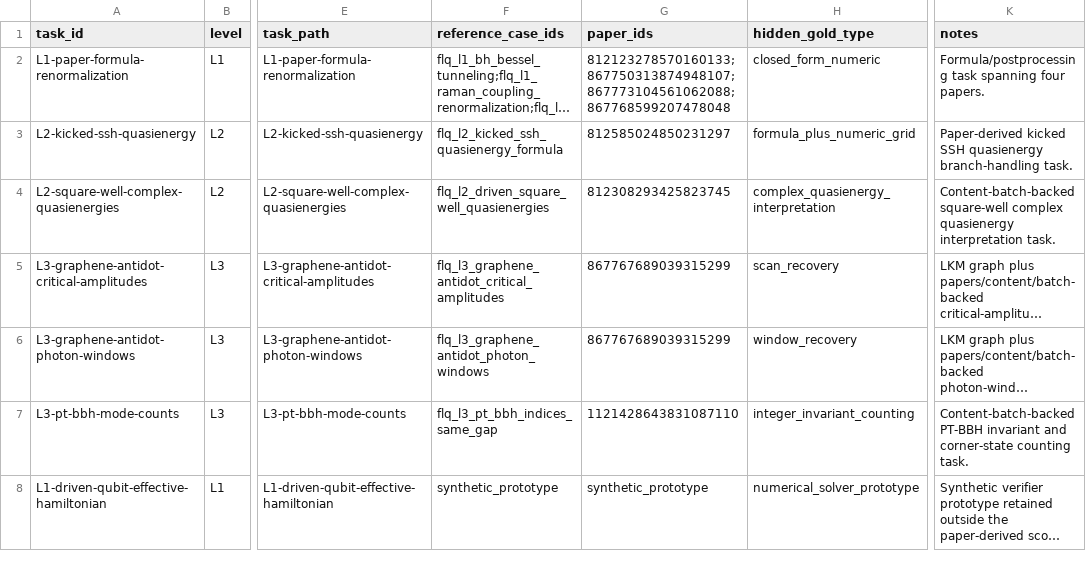
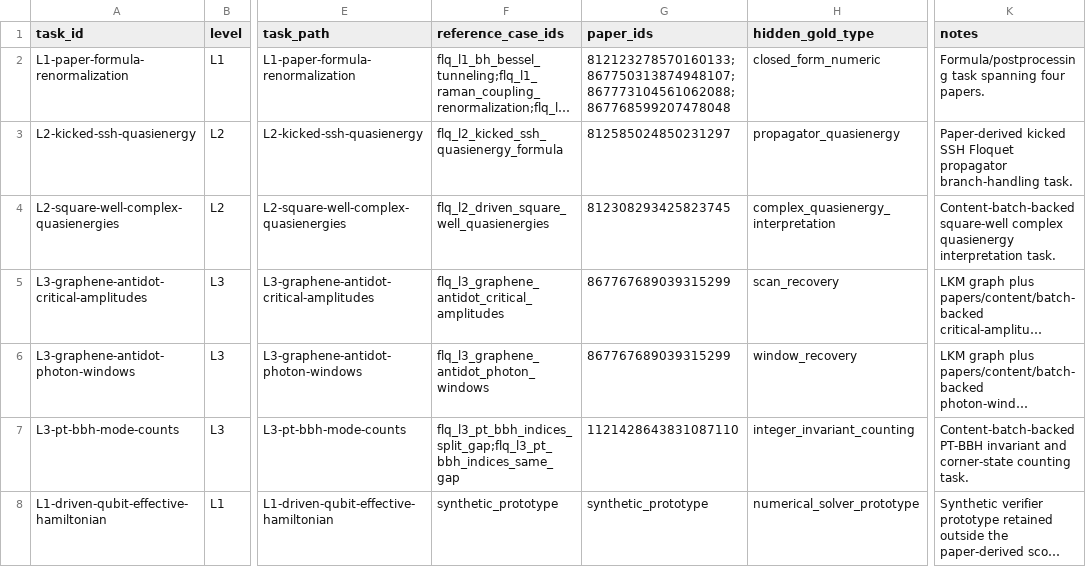
Before and after one commit to huangy22/agentic-science-benchmarks, a CSV file: benchmarks/floquet-effective-hamiltonian-benchmark/benchmark_manifest.csv, drawn as a sheet; only a part is shown, gaps mark what is left out; long unchanged cells end in …; the diff names each change by its address in the sheet, - before the commit and + after, or states it on an @@ line.

```diff
--- a/benchmarks/floquet-effective-hamiltonian-benchmark/benchmark_manifest.csv
+++ b/benchmarks/floquet-effective-hamiltonian-benchmark/benchmark_manifest.csv
-H3 (hidden_gold_type): formula_plus_numeric_grid
+H3 (hidden_gold_type): propagator_quasienergy
-K3 (notes): …kicked SSH quasienergy branch-handling task.
+K3 (notes): …kicked SSH Floquet propagator branch-handling task.
-F7 (reference_case_ids): flq_l3_pt_bbh_indices_same_gap
+F7 (reference_case_ids): flq_l3_pt_bbh_indices_split_gap;flq_l3_pt_bbh_indices_same_gap
```
Also changed, not shown: benchmarks/floquet-effective-hamiltonian-benchmark/data/floquet_reference.csv, benchmarks/floquet-effective-hamiltonian-benchmark/data/lkm_source_manifest.csv, 45 other files.
